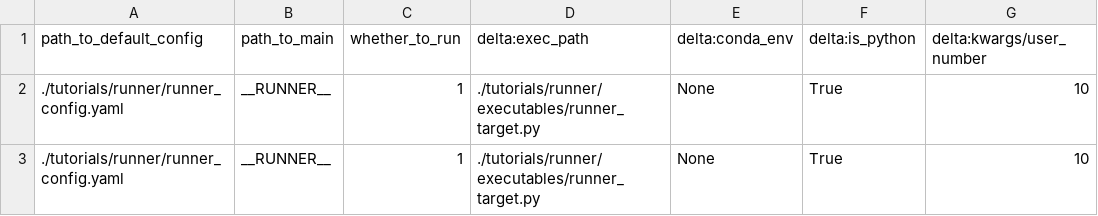
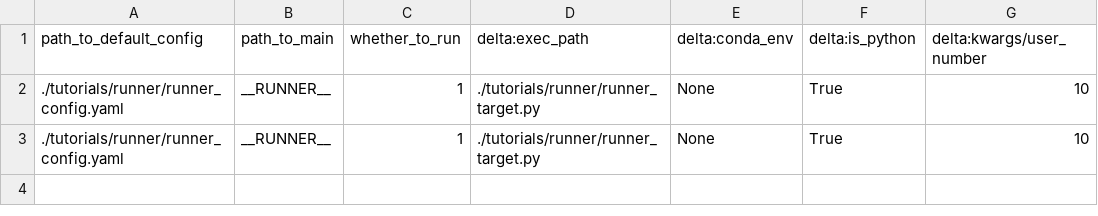
Before and after one commit to arubique/stnd, a CSV file: tutorials/runner/runner_results.csv, drawn as a sheet; only a part is shown; the diff names each change by its address in the sheet, - before the commit and + after, or states it on an @@ line.

Commit message:
Fix path in csv

```diff
--- a/tutorials/runner/runner_results.csv
+++ b/tutorials/runner/runner_results.csv
-D2:D3 (delta:exec_path): ./tutorials/runner/executables/runner_target.py
+D2:D3 (delta:exec_path): ./tutorials/runner/runner_target.py
```
